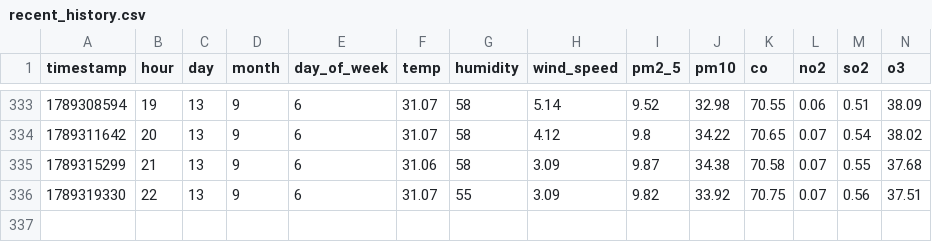
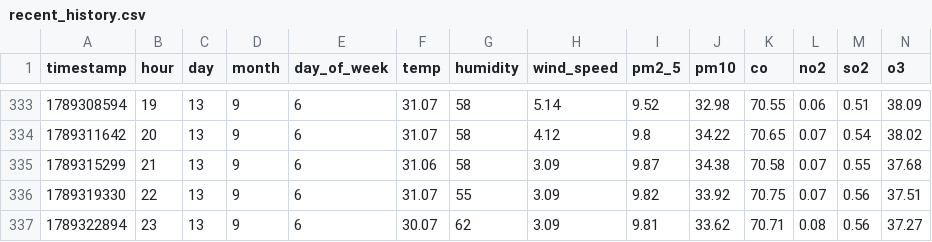
Before and after one commit to Saadjunaid0317/aqi-predictor, a CSV file: recent_history.csv, drawn as a sheet; only a part is shown, gaps mark what is left out; rows hold the shown columns only; the diff names each change by its address in the sheet, - before the commit and + after, or states it on an @@ line.

```diff
--- a/recent_history.csv
+++ b/recent_history.csv
+row 337: 1789322894 | 23 | 13 | 9 | 6 | 30.07 | 62 | 3.09 | 9.81 | 33.62 | 70.71 | 0.08 | 0.56 | 37.27
```
Also changed, not shown: predictions_log.csv.
